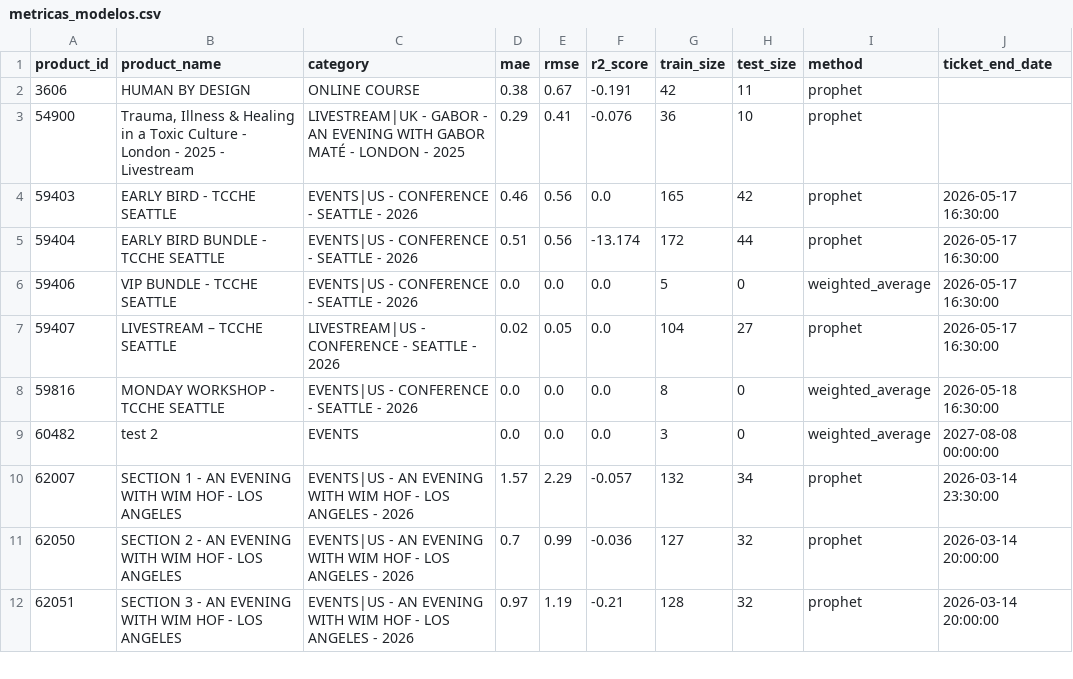
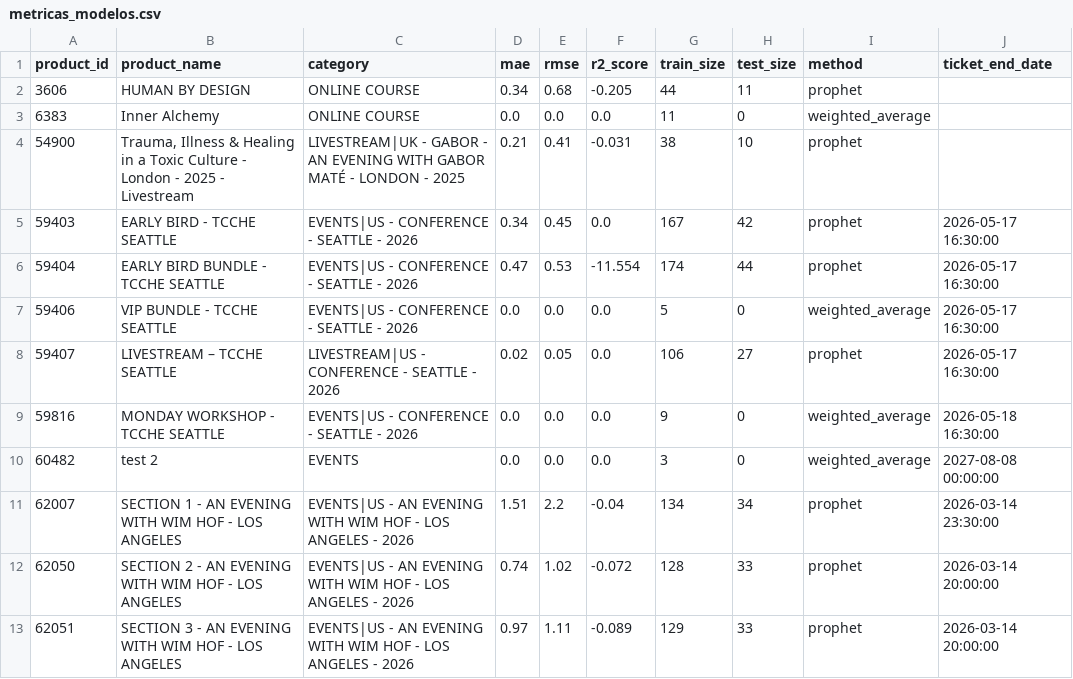
Before and after one commit to rapha1908/prediction, a CSV file: metricas_modelos.csv, drawn as a sheet; only a part is shown; the diff covers the shown part only.

```diff
--- a/metricas_modelos.csv
+++ b/metricas_modelos.csv
@@ -1,12 +1,13 @@
 product_id,product_name,category,mae,rmse,r2_score,train_size,test_size,method,ticket_end_date
-3606,HUMAN BY DESIGN,ONLINE COURSE,0.38,0.67,-0.191,42,11,prophet,
-54900,"Trauma, Illness & Healing in a Toxic Culture - London - 2025 - Livestream",LIVESTREAM|UK - GABOR - AN EVENING WITH GABOR MATÉ - LONDON - 2025,0.29,0.41,-0.076,36,10,prophet,
-59403,EARLY BIRD - TCCHE SEATTLE,EVENTS|US - CONFERENCE - SEATTLE - 2026,0.46,0.56,0.0,165,42,prophet,2026-05-17 16:30:00
-59404,EARLY BIRD BUNDLE - TCCHE SEATTLE,EVENTS|US - CONFERENCE - SEATTLE - 2026,0.51,0.56,-13.174,172,44,prophet,2026-05-17 16:30:00
+3606,HUMAN BY DESIGN,ONLINE COURSE,0.34,0.68,-0.205,44,11,prophet,
+6383,Inner Alchemy,ONLINE COURSE,0.0,0.0,0.0,11,0,weighted_average,
+54900,"Trauma, Illness & Healing in a Toxic Culture - London - 2025 - Livestream",LIVESTREAM|UK - GABOR - AN EVENING WITH GABOR MATÉ - LONDON - 2025,0.21,0.41,-0.031,38,10,prophet,
+59403,EARLY BIRD - TCCHE SEATTLE,EVENTS|US - CONFERENCE - SEATTLE - 2026,0.34,0.45,0.0,167,42,prophet,2026-05-17 16:30:00
+59404,EARLY BIRD BUNDLE - TCCHE SEATTLE,EVENTS|US - CONFERENCE - SEATTLE - 2026,0.47,0.53,-11.554,174,44,prophet,2026-05-17 16:30:00
 59406,VIP BUNDLE - TCCHE SEATTLE,EVENTS|US - CONFERENCE - SEATTLE - 2026,0.0,0.0,0.0,5,0,weighted_average,2026-05-17 16:30:00
-59407,LIVESTREAM – TCCHE SEATTLE,LIVESTREAM|US - CONFERENCE - SEATTLE - 2026,0.02,0.05,0.0,104,27,prophet,2026-05-17 16:30:00
-59816,MONDAY WORKSHOP - TCCHE SEATTLE,EVENTS|US - CONFERENCE - SEATTLE - 2026,0.0,0.0,0.0,8,0,weighted_average,2026-05-18 16:30:00
+59407,LIVESTREAM – TCCHE SEATTLE,LIVESTREAM|US - CONFERENCE - SEATTLE - 2026,0.02,0.05,0.0,106,27,prophet,2026-05-17 16:30:00
+59816,MONDAY WORKSHOP - TCCHE SEATTLE,EVENTS|US - CONFERENCE - SEATTLE - 2026,0.0,0.0,0.0,9,0,weighted_average,2026-05-18 16:30:00
 60482,test 2,EVENTS,0.0,0.0,0.0,3,0,weighted_average,2027-08-08 00:00:00
-62007,SECTION 1 - AN EVENING WITH WIM HOF - LOS ANGELES,EVENTS|US - AN EVENING WITH WIM HOF - LOS ANGELES - 2026,1.57,2.29,-0.057,132,34,prophet,2026-03-14 23:30:00
-62050,SECTION 2 - AN EVENING WITH WIM HOF - LOS ANGELES,EVENTS|US - AN EVENING WITH WIM HOF - LOS ANGELES - 2026,0.7,0.99,-0.036,127,32,prophet,2026-03-14 20:00:00
-62051,SECTION 3 - AN EVENING WITH WIM HOF - LOS ANGELES,EVENTS|US - AN EVENING WITH WIM HOF - LOS ANGELES - 2026,0.97,1.19,-0.21,128,32,prophet,2026-03-14 20:00:00
+62007,SECTION 1 - AN EVENING WITH WIM HOF - LOS ANGELES,EVENTS|US - AN EVENING WITH WIM HOF - LOS ANGELES - 2026,1.51,2.2,-0.04,134,34,prophet,2026-03-14 23:30:00
+62050,SECTION 2 - AN EVENING WITH WIM HOF - LOS ANGELES,EVENTS|US - AN EVENING WITH WIM HOF - LOS ANGELES - 2026,0.74,1.02,-0.072,128,33,prophet,2026-03-14 20:00:00
+62051,SECTION 3 - AN EVENING WITH WIM HOF - LOS ANGELES,EVENTS|US - AN EVENING WITH WIM HOF - LOS ANGELES - 2026,0.97,1.11,-0.089,129,33,prophet,2026-03-14 20:00:00
```
Also changed, not shown: 1 added row, 1 removed row and 124 edited cells elsewhere in this file, previsoes_vendas.csv, vendas_historicas.csv, 4 other files.
